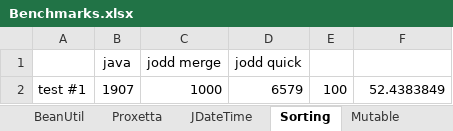
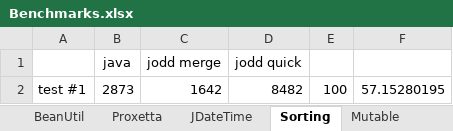
Before and after one commit to tinkerwell/jodd, an Excel workbook: etc/performance/Benchmarks.xlsx, sheet Sorting, drawn as a sheet; values as stored, in another font and other column widths than the file's, no borders; charts and pictures not drawn; the diff names each change by its address in the sheet, - before the commit and + after, or states it on an @@ line.

```diff
--- a/etc/performance/Benchmarks.xlsx (sheet Sorting)
+++ b/etc/performance/Benchmarks.xlsx (sheet Sorting)
-B2: 1907
+B2: 2873
-C2: 1000
+C2: 1642
-D2: 6579
+D2: 8482
-F2: 52.4383849
+F2: 57.15280195
```
Also changed, not shown: sheet Base64, sheet JDateTime, sheet Mutable, sheet Proxetta, sheet BeanUtil, charts or pictures.
